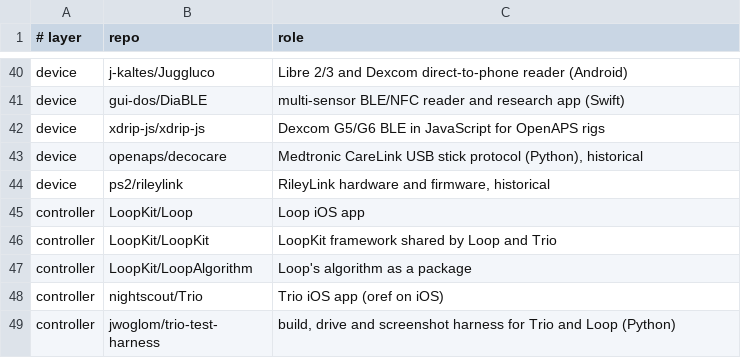
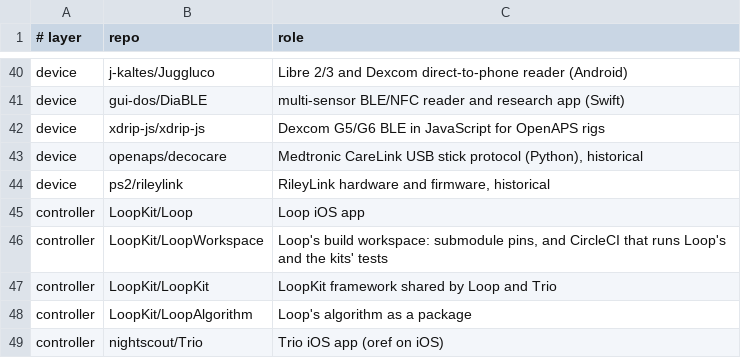
Before and after one commit to bewest/rag-nightscout-ecosystem-alignment, a TSV file: tools/programme/stack-census/repos.tsv, drawn as a sheet; only a part is shown, gaps mark what is left out; the shorter side is filled out with more unchanged rows.

Commit message:
Upstream asks drafted for the device-simulator joins; pins and CI facts corrected
Drafts (unsent) in docs/30-design/platform/upstream-asks-device-simulators/:
nine messages to g7sim, the Loop Zulip, OmnipodKit, Trio #1548, ImpossiBLE,
trio-test-harness and xDrip Discussions, each on the channel the project
names, with what is already in flight checked 2026-10-17. Both LoopWorkspace
and Trio refuse largely AI-generated PRs, so the index says to send in the
sender's own words.

Corrections found while checking:
- the record and the pod notes said LoopWorkspace and Trio pin OmnipodKit
  4e923d7 (read from stale clones); dev pins 928bb79, Loop v3.14.9 and
  Trio v1.0.2 pin 043b91d. None contains e60e0ab, so the conclusion stands.
  Trio takes G7SensorKit from the loopandlearn fork; Trio #1548 and
  LoopWorkspace #454 are now in the record.
- LoopKit/LoopWorkspace's CircleCI runs six kits' test targets
  (G7SensorKit, OmnipodKit, MinimedKit, MedtrumKit, CGMBLEKit,
  RileyLinkBLEKit) at the commits it pins, and did at the census's
  f8412858. The census did not list LoopWorkspace, so its "no CI covers"
  lines are corrected in place, QUALITY-SYSTEM's controller step narrows to
  Trio, LoopWorkspace joins the manifest, and the G7SensorKit CI ask is
  dropped. census.py reads GitHub workflows only, so it reports
  ci_runs_tests False for LoopWorkspace; noted, not patched.

```diff
--- a/tools/programme/stack-census/repos.tsv
+++ b/tools/programme/stack-census/repos.tsv
@@ -45,2 +45,3 @@ device	ps2/rileylink	RileyLink hardware and firmware, historical
 controller	LoopKit/Loop	Loop iOS app
+controller	LoopKit/LoopWorkspace	Loop's build workspace: submodule pins, and CircleCI that runs Loop's and the kits' tests
 controller	LoopKit/LoopKit	LoopKit framework shared by Loop and Trio
```
Also changed, not shown: 16 other files.
